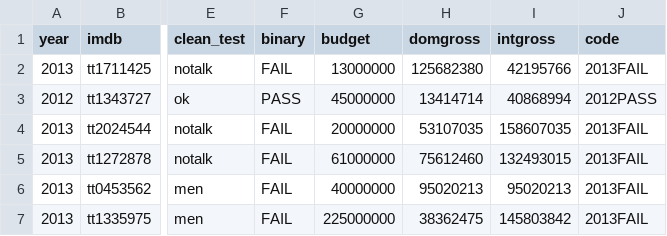
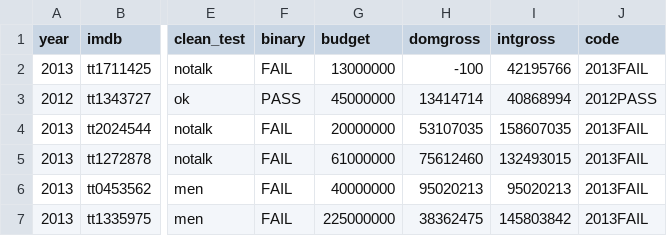
Before and after one commit to JuanPabloVargasRodriguez/cine-cicd, a CSV file: datos/movies.csv, drawn as a sheet; only a part is shown, gaps mark what is left out; the diff names each change by its address in the sheet, - before the commit and + after, or states it on an @@ line.

Commit message:
Prueba controlada: taquilla inválida

```diff
--- a/datos/movies.csv
+++ b/datos/movies.csv
-H2 (domgross): 125682380
+H2 (domgross): -100
```
